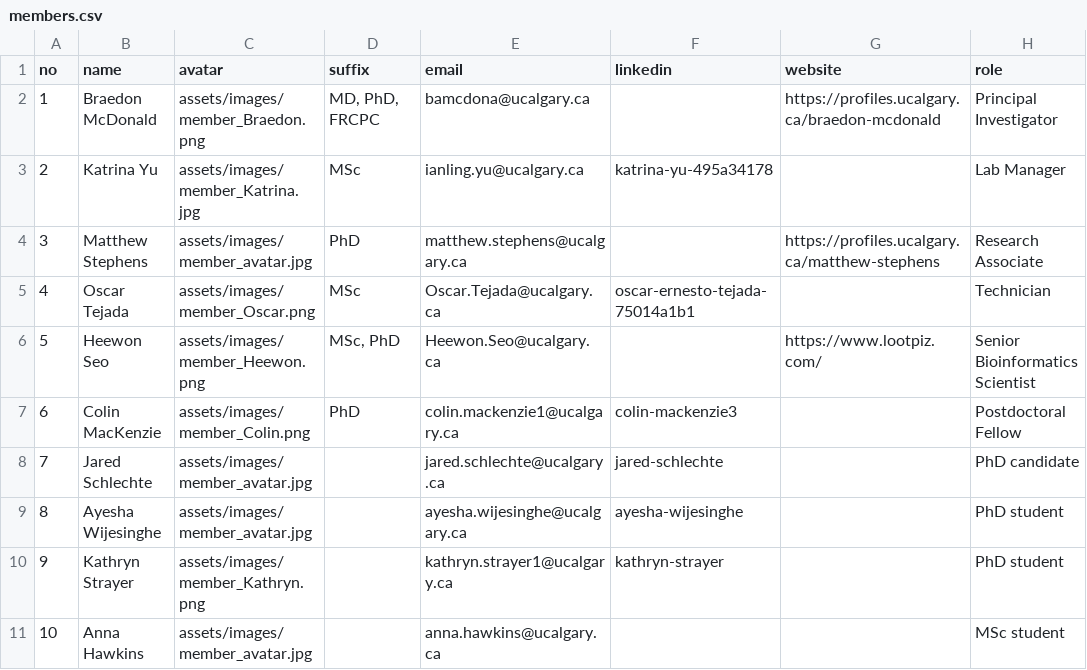
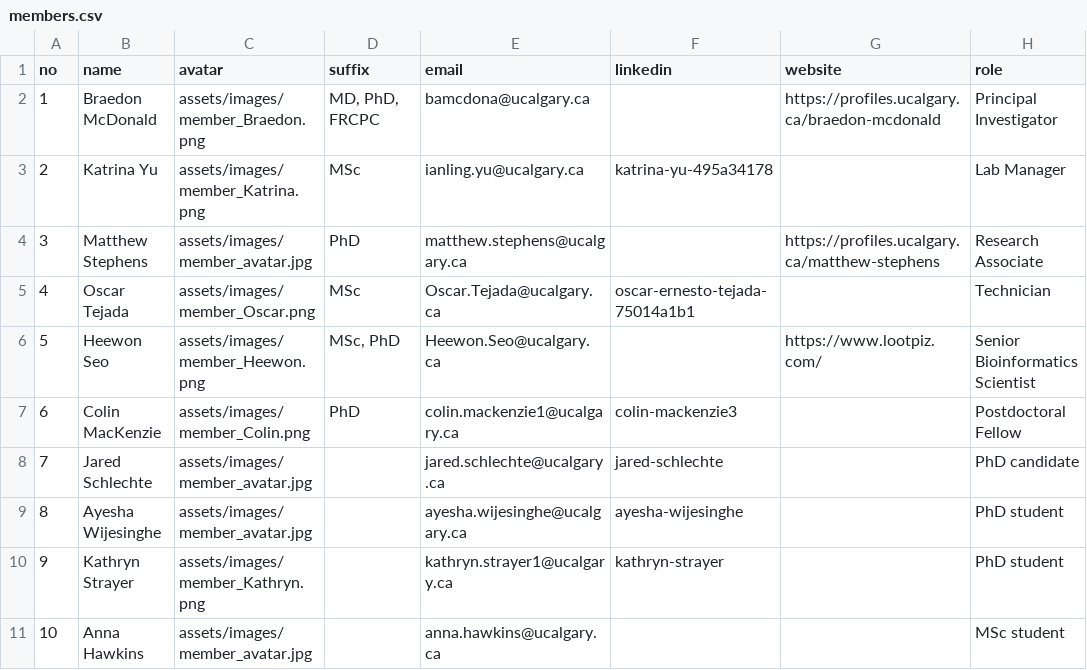
Before and after one commit to TMRLab/TMRLab.github.io, a CSV file: _data/members.csv, drawn as a sheet; only a part is shown; the diff names each change by its address in the sheet, - before the commit and + after, or states it on an @@ line.

Commit message:
Updated: members

```diff
--- a/_data/members.csv
+++ b/_data/members.csv
-C3 (avatar): assets/images/member_Katrina.jpg
+C3 (avatar): assets/images/member_Katrina.png
```
